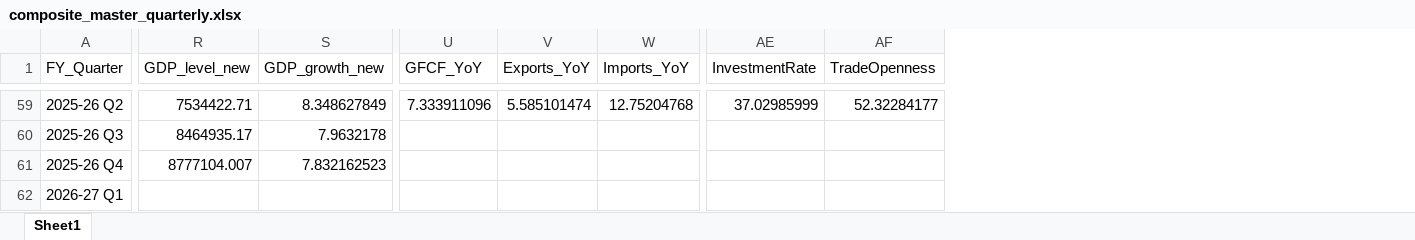
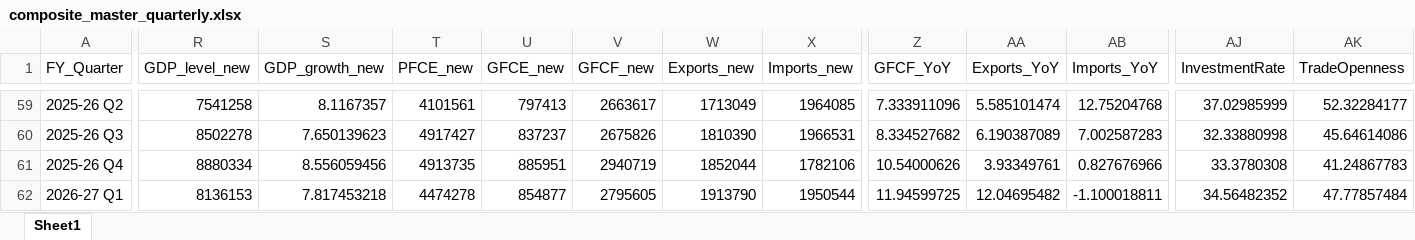
Before and after one commit to Shrutiiicodes/gdp-analysis, an Excel workbook: data/processed/composite_master_quarterly.xlsx, sheet Sheet1, drawn as a sheet; only a part is shown, gaps mark what is left out; values as stored, in another font and other column widths than the file's, no borders; addresses are those after the commit; the diff covers the shown part only; the diff names each change by its address in the sheet, - before the commit and + after, or states it on an @@ line.

```diff
--- a/data/processed/composite_master_quarterly.xlsx (sheet Sheet1)
+++ b/data/processed/composite_master_quarterly.xlsx (sheet Sheet1)
+column T (PFCE_new), rows 59-62: 4101561 | 4917427 | 4913735 | 4474278
+column U (GFCE_new), rows 59-62: 797413 | 837237 | 885951 | 854877
+column V (GFCF_new), rows 59-62: 2663617 | 2675826 | 2940719 | 2795605
+column W (Exports_new), rows 59-62: 1713049 | 1810390 | 1852044 | 1913790
+column X (Imports_new), rows 59-62: 1964085 | 1966531 | 1782106 | 1950544
-R59 (GDP_level_new): 7534422.71
+R59 (GDP_level_new): 7541258
-S59 (GDP_growth_new): 8.348627849
+S59 (GDP_growth_new): 8.1167357
-R60 (GDP_level_new): 8464935.17
+R60 (GDP_level_new): 8502278
-S60 (GDP_growth_new): 7.9632178
+S60 (GDP_growth_new): 7.650139623
-Z60 (GFCF_YoY): (empty)
+Z60 (GFCF_YoY): 8.334527682
-AA60 (Exports_YoY): (empty)
+AA60 (Exports_YoY): 6.190387089
-AB60 (Imports_YoY): (empty)
+AB60 (Imports_YoY): 7.002587283
-AJ60 (InvestmentRate): (empty)
+AJ60 (InvestmentRate): 32.33880998
-AK60 (TradeOpenness): (empty)
+AK60 (TradeOpenness): 45.64614086
-R61 (GDP_level_new): 8777104.007
+R61 (GDP_level_new): 8880334
-S61 (GDP_growth_new): 7.832162523
+S61 (GDP_growth_new): 8.556059456
-Z61 (GFCF_YoY): (empty)
+Z61 (GFCF_YoY): 10.54000626
-AA61 (Exports_YoY): (empty)
+AA61 (Exports_YoY): 3.93349761
-AB61 (Imports_YoY): (empty)
+AB61 (Imports_YoY): 0.827676966
-AJ61 (InvestmentRate): (empty)
+AJ61 (InvestmentRate): 33.3780308
-AK61 (TradeOpenness): (empty)
+AK61 (TradeOpenness): 41.24867783
-R62 (GDP_level_new): (empty)
+R62 (GDP_level_new): 8136153
-S62 (GDP_growth_new): (empty)
+S62 (GDP_growth_new): 7.817453218
-Z62 (GFCF_YoY): (empty)
+Z62 (GFCF_YoY): 11.94599725
-AA62 (Exports_YoY): (empty)
+AA62 (Exports_YoY): 12.04695482
-AB62 (Imports_YoY): (empty)
+AB62 (Imports_YoY): -1.100018811
-AJ62 (InvestmentRate): (empty)
+AJ62 (InvestmentRate): 34.56482352
-AK62 (TradeOpenness): (empty)
+AK62 (TradeOpenness): 47.77857484
```
Also changed, not shown: 1 added row and 41 edited cells elsewhere in this sheet, 38 other files.
